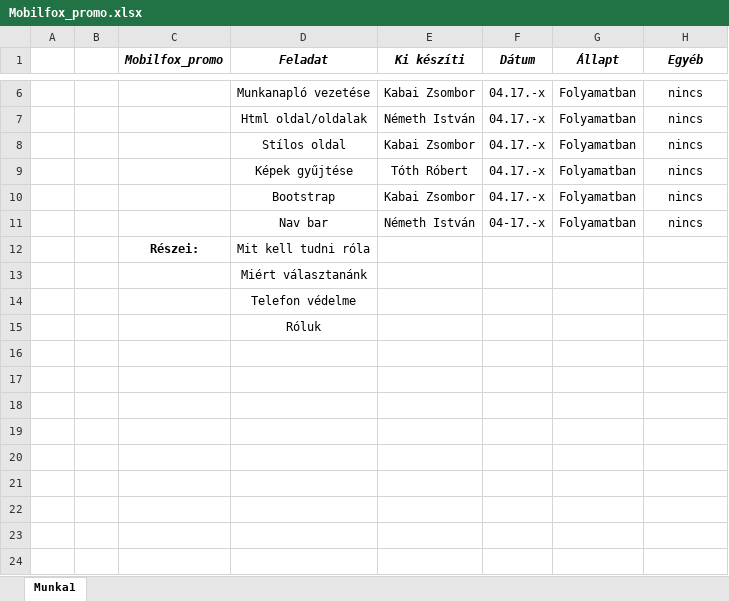
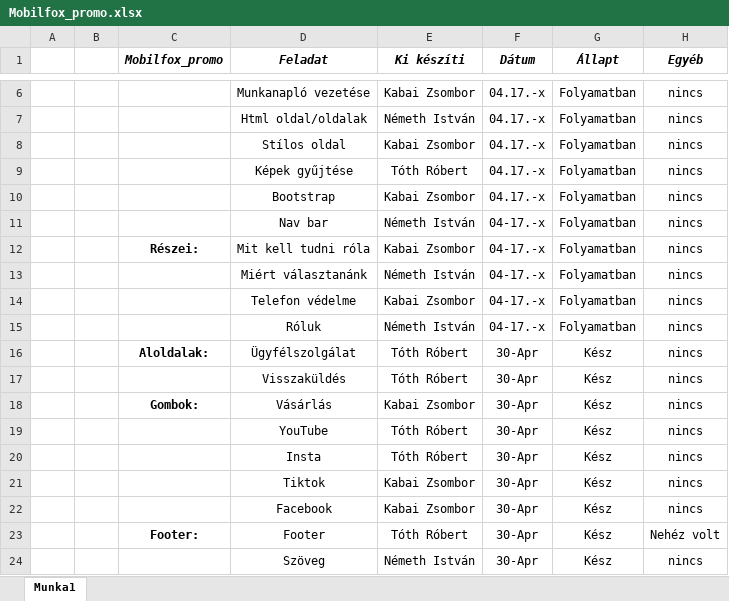
Before and after one commit to Robinhood0123/mobilfox, an Excel workbook: munkafolyamat/Mobilfox_promo.xlsx, sheet Munka1, drawn as a sheet; only a part is shown, gaps mark what is left out; values as stored, in another font and other column widths than the file's, no borders; removed rows and columns are numbered as before the commit, all else as after; the diff names each change by its address in the sheet, - before the commit and + after, or states it on an @@ line.

Commit message:
05.02.

```diff
--- a/munkafolyamat/Mobilfox_promo.xlsx (sheet Munka1)
+++ b/munkafolyamat/Mobilfox_promo.xlsx (sheet Munka1)
-row 12:  |  | Részei: | Mit kell tudni róla
-row 13:  |  |  | Miért választanánk
-row 14:  |  |  | Telefon védelme
-row 15:  |  |  | Róluk
+row 12:  |  | Részei: | Mit kell tudni róla | Kabai Zsombor | 04-17.-x | Folyamatban | nincs
+row 13:  |  |  | Miért választanánk | Németh István | 04-17.-x | Folyamatban | nincs
+row 14:  |  |  | Telefon védelme | Kabai Zsombor | 04-17.-x | Folyamatban | nincs
+row 15:  |  |  | Róluk | Németh István | 04-17.-x | Folyamatban | nincs
+row 16:  |  | Aloldalak: | Ügyfélszolgálat | Tóth Róbert | 30-Apr | Kész | nincs
+row 17:  |  |  | Visszaküldés | Tóth Róbert | 30-Apr | Kész | nincs
+row 18:  |  | Gombok: | Vásárlás | Kabai Zsombor | 30-Apr | Kész | nincs
+row 19:  |  |  | YouTube | Tóth Róbert | 30-Apr | Kész | nincs
+row 20:  |  |  | Insta | Tóth Róbert | 30-Apr | Kész | nincs
+row 21:  |  |  | Tiktok | Kabai Zsombor | 30-Apr | Kész | nincs
+row 22:  |  |  | Facebook | Kabai Zsombor | 30-Apr | Kész | nincs
+row 23:  |  | Footer: | Footer | Tóth Róbert | 30-Apr | Kész | Nehéz volt
+row 24:  |  |  | Szöveg | Németh István | 30-Apr | Kész | nincs
```
